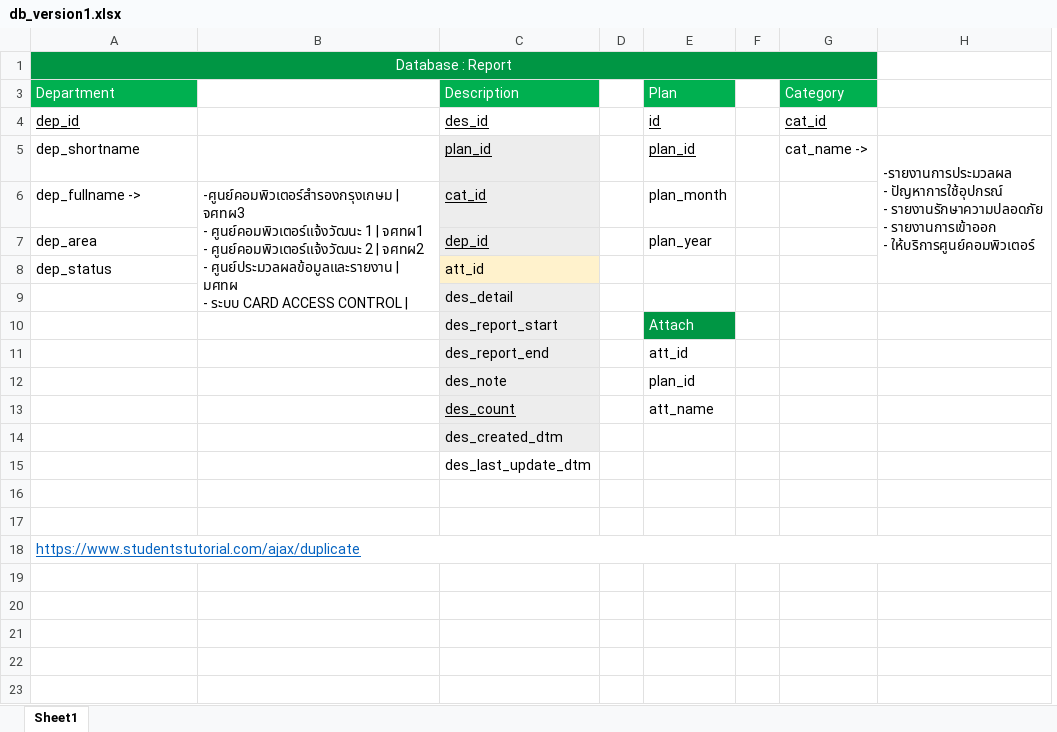
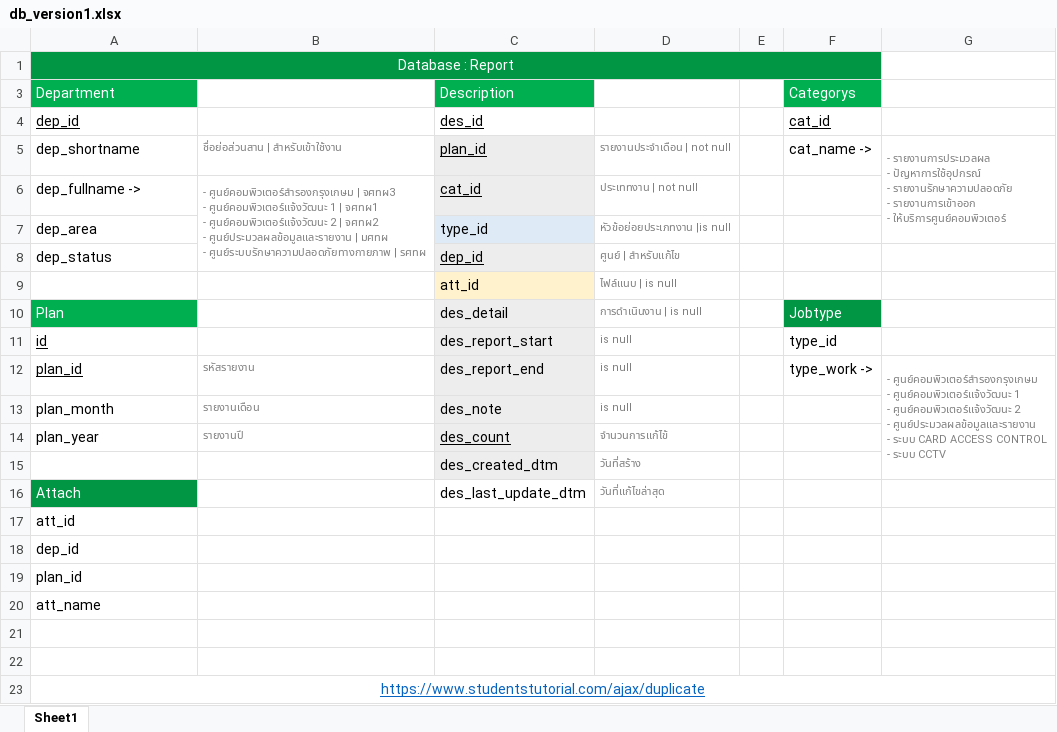
Before and after one commit to rawatboonchoo/PHPReports, an Excel workbook: reports/db_version1.xlsx, sheet Sheet1, drawn as a sheet; values as stored, in another font and other column widths than the file's, no borders; removed rows and columns are numbered as before the commit, all else as after; ↵ is a line break in a cell; the diff names each change by its address in the sheet, - before the commit and + after, or states it on an @@ line.

```diff
--- a/reports/db_version1.xlsx (sheet Sheet1)
+++ b/reports/db_version1.xlsx (sheet Sheet1)
-column B, row 6: -ศูนย์คอมพิวเตอร์สำรองกรุงเกษม | จศทผ3 ↵ - ศูนย์คอมพิวเตอร์แจ้งวัฒนะ 1 | จศทผ1 ↵ - ศูนย์คอมพิวเตอร์แจ้งวัฒนะ 2 | จศทผ2 ↵ - ศูนย์ประมวลผลข้อมูลและรายงาน | มศทผ ↵ - ระบบ CARD ACCESS CONTROL |
+column B, rows 5-6: ชื่อย่อส่วนสาน | สำหรับเข้าใช้งาน | - ศูนย์คอมพิวเตอร์สำรองกรุงเกษม | จศทผ3 ↵ - ศูนย์คอมพิวเตอร์แจ้งวัฒนะ 1 | จศทผ1 ↵ - ศูนย์คอมพิวเตอร์แจ้งวัฒนะ 2 | จศทผ2 ↵ - ศูนย์ประมวลผลข้อมูลและรายงาน | มศทผ ↵ - ศูนย์ระบบรักษาความปลอดภัยทางกายภาพ | รศทผ
-column D, empty
-column E, rows 3-7: Plan | id | plan_id | plan_month | plan_year
+column D, rows 5-9: รายงานประจำเดือน | not null | ประเททงาน | not null | หัวข้อย่อยประเภทงาน |is null | ศูนย์ | สำหรับแก้ไข | ไฟล์แนบ | is null; rows 15-16: วันที่สร้าง | วันที่แก้ไขล่าสุด
-column H, row 5: -รายงานการประมวลผล ↵ - ปัญหาการใช้อุปกรณ์ ↵ - รายงานรักษาความปลอดภัย ↵ - รายงานการเข้าออก ↵ - ให้บริการศูนย์คอมพิวเตอร์
+column G, row 5: - รายงานการประมวลผล ↵ - ปัญหาการใช้อุปกรณ์ ↵ - รายงานรักษาความปลอดภัย ↵ - รายงานการเข้าออก ↵ - ให้บริการศูนย์คอมพิวเตอร์
-F3: Category
+F3: Categorys
-C7: dep_id
+C7: type_id
-C7 underline: on
+C7 underline: off
-C8: att_id
+C8: dep_id
@@ C8 fill: #FFF2CC → #EDEDED, underline: off → on @@
-C9: des_detail
+C9: att_id
-C9 fill: #EDEDED
+C9 fill: #FFF2CC
-row 10:  |  | des_report_start |  | Attach
-row 11:  |  | des_report_end |  | att_id
-row 12:  |  | des_note |  | plan_id
-row 13:  |  | des_count |  | att_name
+row 10: Plan |  | des_detail | การดำเนินงาน | is null |  | Jobtype
+row 11: id |  | des_report_start | is null |  | type_id
+row 12: plan_id | รหัสรายงาน | des_report_end | is null |  | type_work -> | - ศูนย์คอมพิวเตอร์สำรองกรุงเกษม ↵ - ศูนย์คอมพิวเตอร์แจ้งวัฒนะ 1 ↵ - ศูนย์คอมพิวเตอร์แจ้งวัฒนะ 2 ↵ - ศูนย์ประมวลผลข้อมูลและรายงาน ↵ - ระบบ CARD ACCESS CONTROL ↵ - ระบบ CCTV
+row 13: plan_month | รายงานเดือน | des_note | is null
+row 14: plan_year | รายงานปี | des_count | จำนวนการแก้ไข้
-A16: (empty)
+A16: Attach
-A16 fill: none
+A16 fill: #009644
+row 17: att_id
+row 18: dep_id
+row 19: plan_id
+row 20: att_name
-A23 alignment: left
+A23 alignment: center
```
Also changed, not shown: 43 other files.
